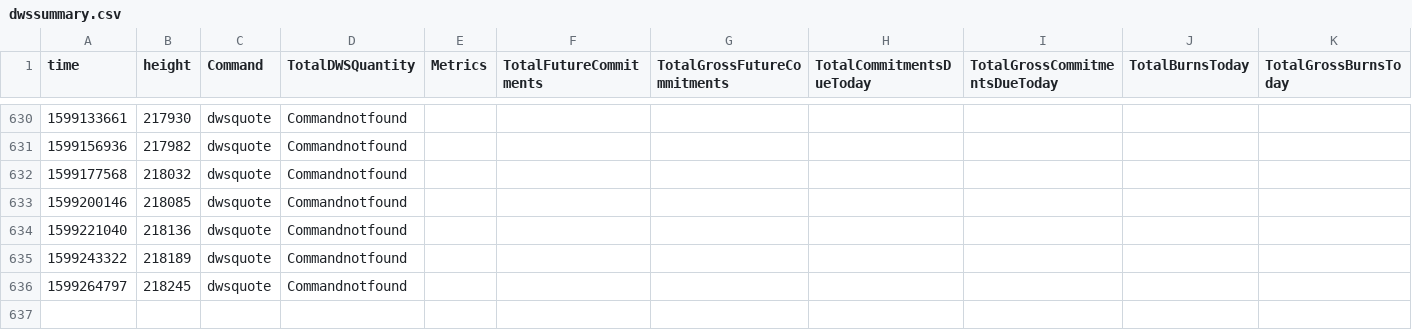
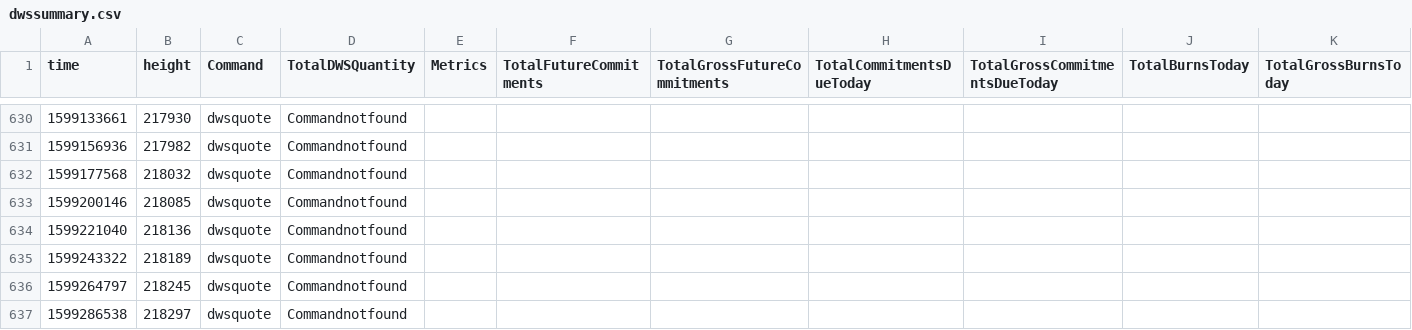
Before and after one commit to biblepay-community/bbp_stats, a CSV file: dwssummary.csv, drawn as a sheet; only a part is shown, gaps mark what is left out; rows hold the shown columns only; the diff names each change by its address in the sheet, - before the commit and + after, or states it on an @@ line.

```diff
--- a/dwssummary.csv
+++ b/dwssummary.csv
+row 637: 1599286538 | 218297 | dwsquote | Commandnotfound
```
Also changed, not shown: reward.csv, wcg-leaderboard.csv, 1 other file.
